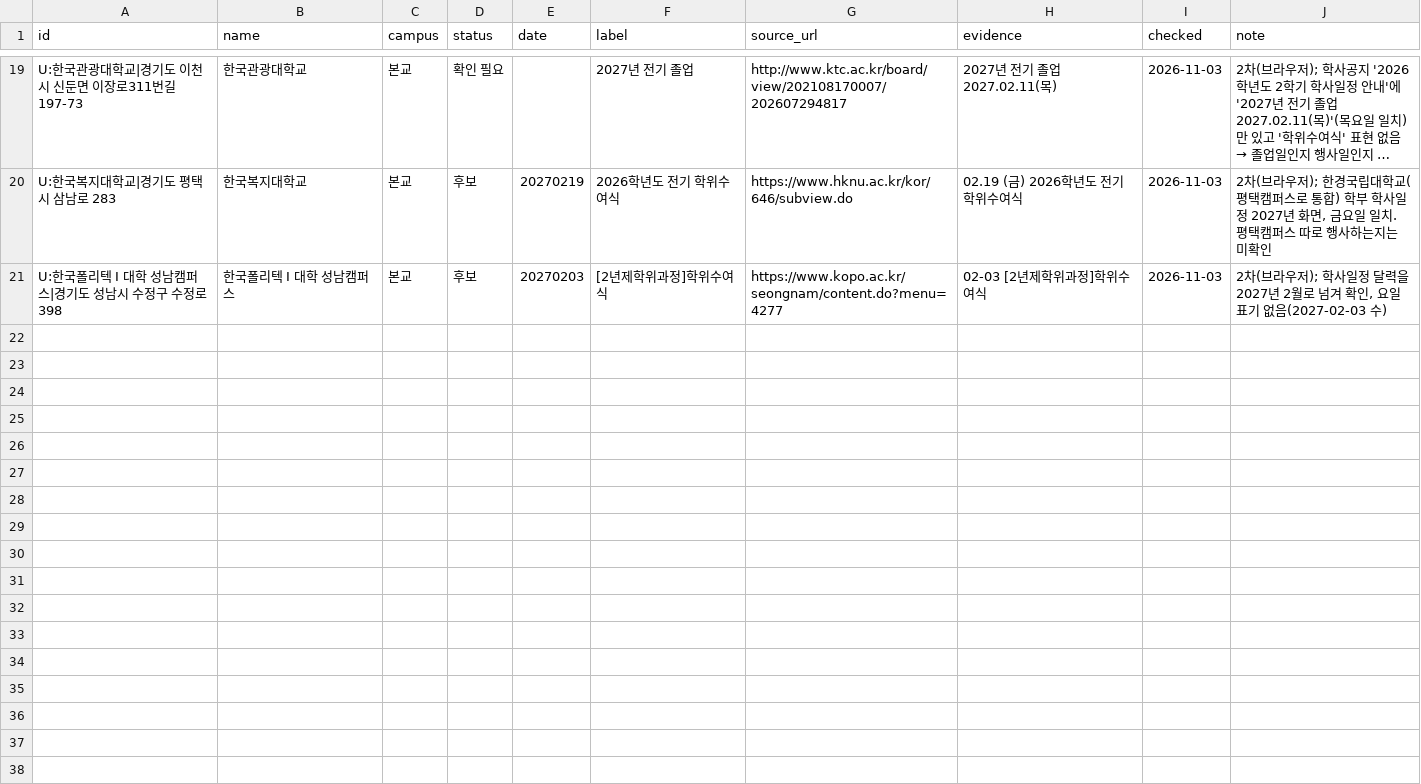
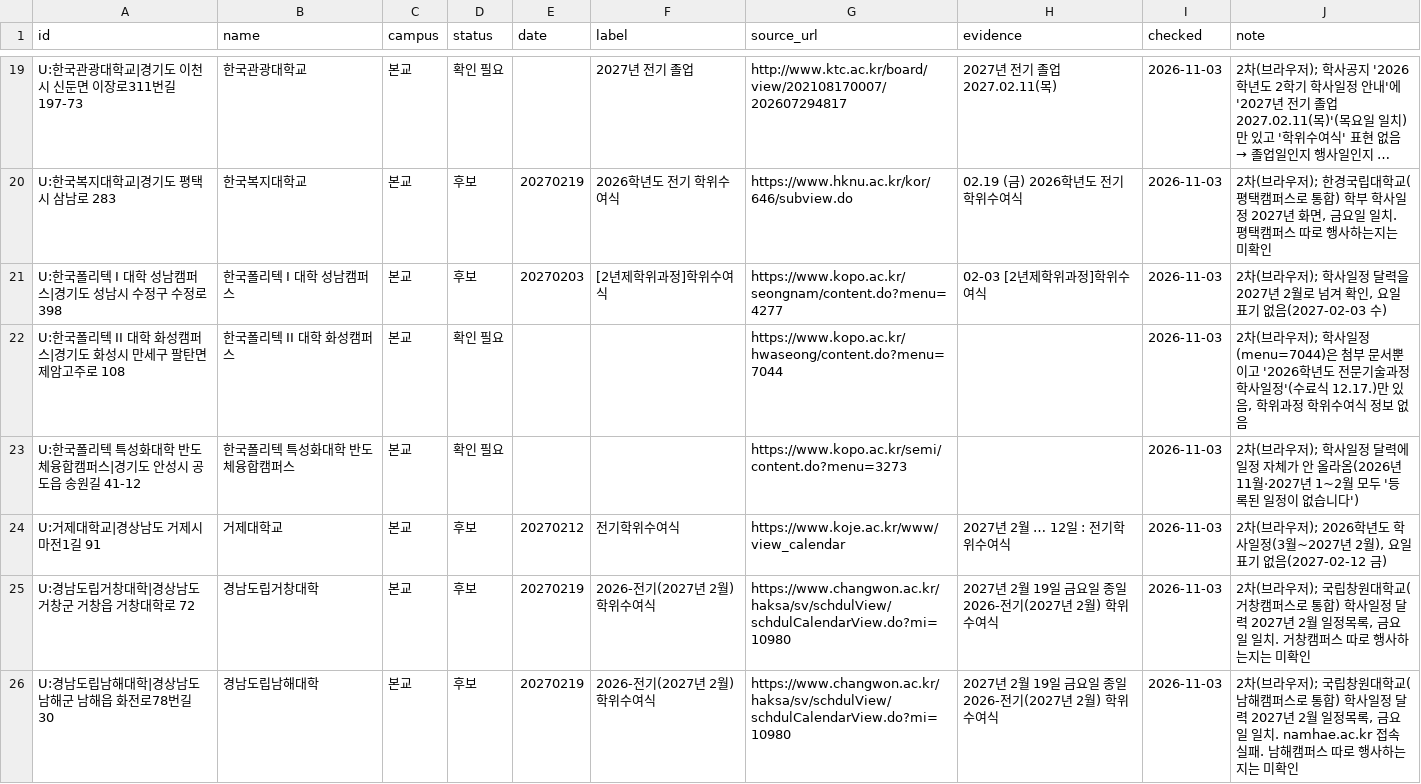
Before and after one commit to best15993232-sudo/flower-planner, a CSV file: docs/univ-survey/round2-5.csv, drawn as a sheet; only a part is shown, gaps mark what is left out; long unchanged cells end in …; the diff covers the shown part only.

```diff
--- a/docs/univ-survey/round2-5.csv
+++ b/docs/univ-survey/round2-5.csv
@@ -21 +21,6 @@ U:한국복지대학교|경기도 평택시 삼남로 283,한국복지대학교,
 U:한국폴리텍 I 대학 성남캠퍼스|경기도 성남시 수정구 수정로 398,한국폴리텍 I 대학 성남캠퍼스,본교,후보,20270203,[2년제학위과정]학위수여식,https://www.kopo.ac.kr/seongnam/content.do?menu=4277,02-03 [2년제학위과정]학위수여식,2026-11-03,"2차(브라우저); 학사일정 달력을 2027년 2월로 넘겨 확인, 요일 표기 없음(2027-02-03 수)"
+U:한국폴리텍 II 대학 화성캠퍼스|경기도 화성시 만세구 팔탄면 제암고주로 108,한국폴리텍 II 대학 화성캠퍼스,본교,확인 필요,,,https://www.kopo.ac.kr/hwaseong/content.do?menu=7044,,2026-11-03,"2차(브라우저); 학사일정(menu=7044)은 첨부 문서뿐이고 '2026학년도 전문기술과정 학사일정'(수료식 12.17.)만 있음, 학위과정 학위수여식 정보 없음"
+U:한국폴리텍 특성화대학 반도체융합캠퍼스|경기도 안성시 공도읍 송원길 41-12,한국폴리텍 특성화대학 반도체융합캠퍼스,본교,확인 필요,,,https://www.kopo.ac.kr/semi/content.do?menu=3273,,2026-11-03,2차(브라우저); 학사일정 달력에 일정 자체가 안 올라옴(2026년 11월·2027년 1~2월 모두 '등록된 일정이 없습니다')
+U:거제대학교|경상남도 거제시 마전1길 91,거제대학교,본교,후보,20270212,전기학위수여식,https://www.koje.ac.kr/www/view_calendar,2027년 2월 … 12일 : 전기학위수여식,2026-11-03,"2차(브라우저); 2026학년도 학사일정(3월~2027년 2월), 요일 표기 없음(2027-02-12 금)"
+U:경남도립거창대학|경상남도 거창군 거창읍 거창대학로 72,경남도립거창대학,본교,후보,20270219,2026-전기(2027년 2월) 학위수여식,https://www.changwon.ac.kr/haksa/sv/schdulView/schdulCalendarView.do?mi=10980,2027년 2월 19일 금요일 종일 2026-전기(2027년 2월) 학위수여식,2026-11-03,"2차(브라우저); 국립창원대학교(거창캠퍼스로 통합) 학사일정 달력 2027년 2월 일정목록, 금요일 일치. 거창캠퍼스 따로 행사하는지는 미확인"
+U:경남도립남해대학|경상남도 남해군 남해읍 화전로78번길 30,경남도립남해대학,본교,후보,20270219,2026-전기(2027년 2월) 학위수여식,https://www.changwon.ac.kr/haksa/sv/schdulView/schdulCalendarView.do?mi=10980,2027년 2월 19일 금요일 종일 2026-전기(2027년 2월) 학위수여식,2026-11-03,"2차(브라우저); 국립창원대학교(남해캠퍼스로 통합) 학사일정 달력 2027년 2월 일정목록, 금요일 일치. namhae.ac.kr 접속 실패. 남해캠퍼스 따로 행사하는지는 미확인"
```
Also changed, not shown: 5 added rows elsewhere in this file.
